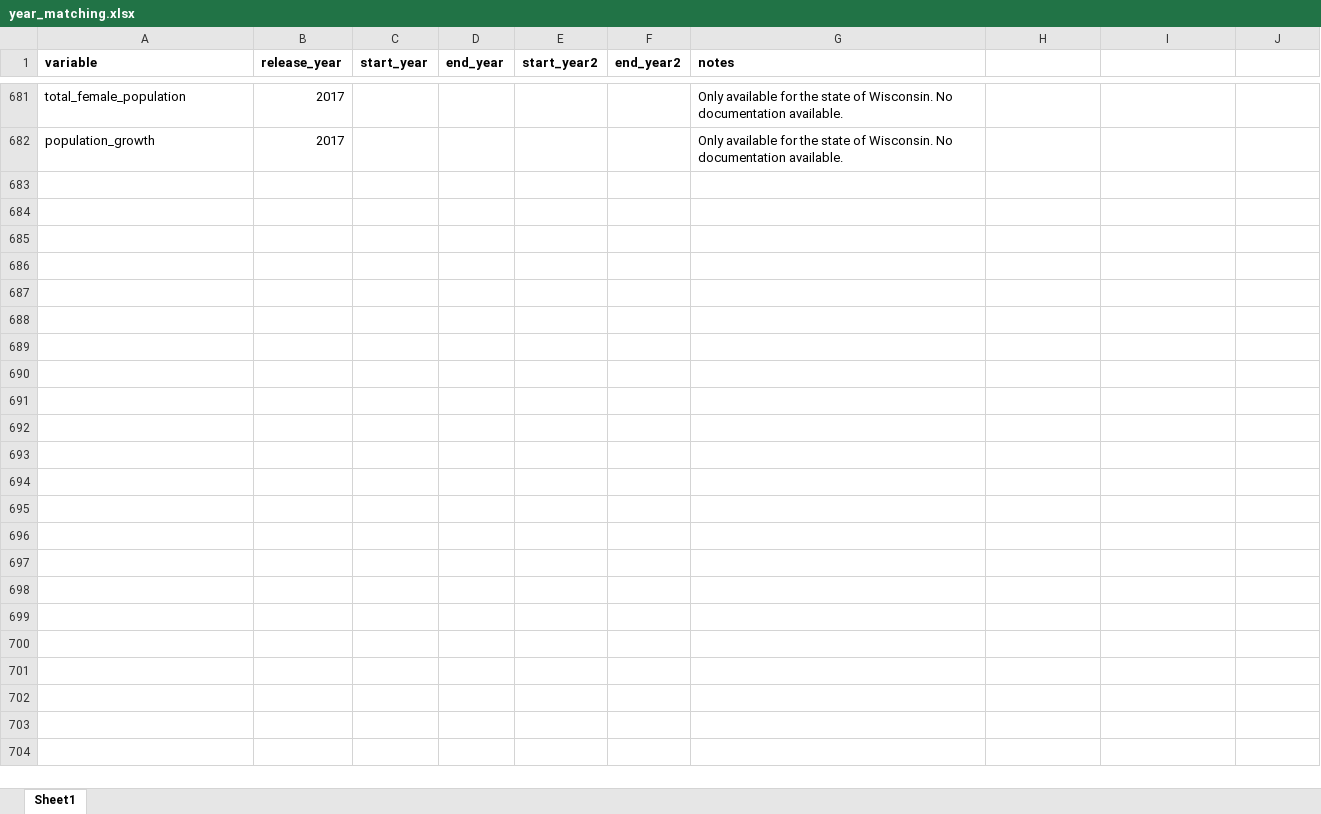
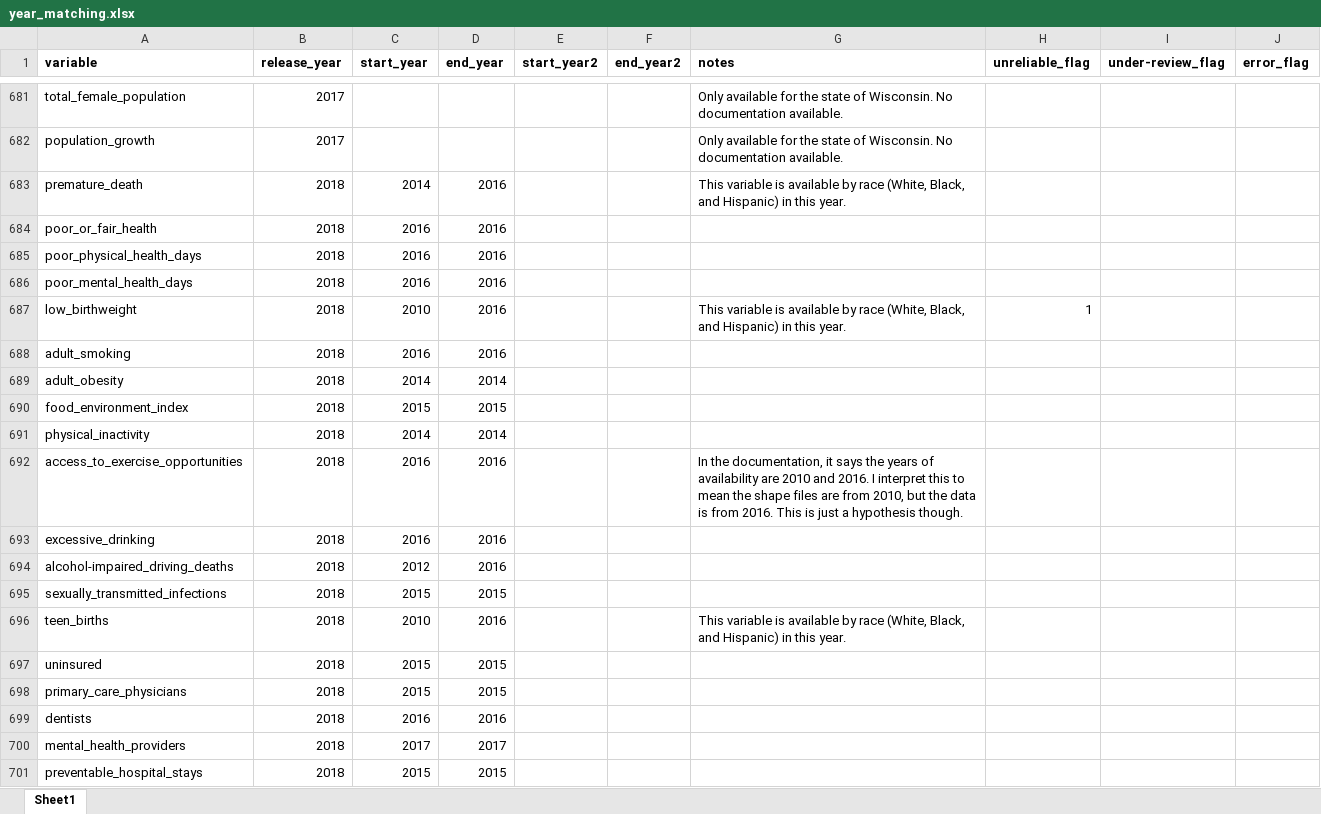
Before and after one commit to jrisi256/incarceration, an Excel workbook: health_data/src/year_matching.xlsx, sheet Sheet1, drawn as a sheet; only a part is shown, gaps mark what is left out; values as stored, in another font and other column widths than the file's, no borders; the diff covers the shown part only; the diff names each change by its address in the sheet, - before the commit and + after, or states it on an @@ line.

```diff
--- a/health_data/src/year_matching.xlsx (sheet Sheet1)
+++ b/health_data/src/year_matching.xlsx (sheet Sheet1)
-H1: (empty)
+H1: unreliable_flag
-I1: (empty)
+I1: under-review_flag
-J1: (empty)
+J1: error_flag
+row 683: premature_death | 2018 | 2014 | 2016 |  |  | This variable is available by race (White, Black, and Hispanic) in this year.
+row 684: poor_or_fair_health | 2018 | 2016 | 2016
+row 685: poor_physical_health_days | 2018 | 2016 | 2016
+row 686: poor_mental_health_days | 2018 | 2016 | 2016
+row 687: low_birthweight | 2018 | 2010 | 2016 |  |  | This variable is available by race (White, Black, and Hispanic) in this year. | 1
+row 688: adult_smoking | 2018 | 2016 | 2016
+row 689: adult_obesity | 2018 | 2014 | 2014
+row 690: food_environment_index | 2018 | 2015 | 2015
+row 691: physical_inactivity | 2018 | 2014 | 2014
+row 692: access_to_exercise_opportunities | 2018 | 2016 | 2016 |  |  | In the documentation, it says the years of availability are 2010 and 2016. I interpret this to mean the shape files are from 2010, but the data is from 2016. This is just a hypothesis though.
+row 693: excessive_drinking | 2018 | 2016 | 2016
+row 694: alcohol-impaired_driving_deaths | 2018 | 2012 | 2016
+row 695: sexually_transmitted_infections | 2018 | 2015 | 2015
+row 696: teen_births | 2018 | 2010 | 2016 |  |  | This variable is available by race (White, Black, and Hispanic) in this year.
+row 697: uninsured | 2018 | 2015 | 2015
+row 698: primary_care_physicians | 2018 | 2015 | 2015
+row 699: dentists | 2018 | 2016 | 2016
+row 700: mental_health_providers | 2018 | 2017 | 2017
+row 701: preventable_hospital_stays | 2018 | 2015 | 2015
```
Also changed, not shown: 84 added rows, 1 removed row, 1 moved row and 29 edited cells elsewhere in this sheet, health_data/src/my_dictionary.xlsx, 2 other files.
